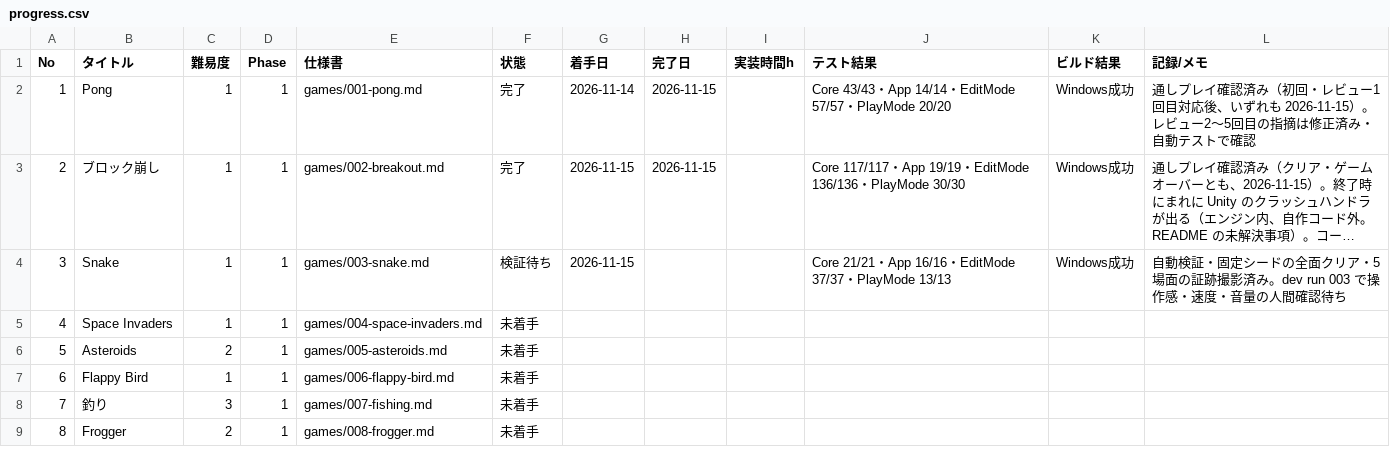
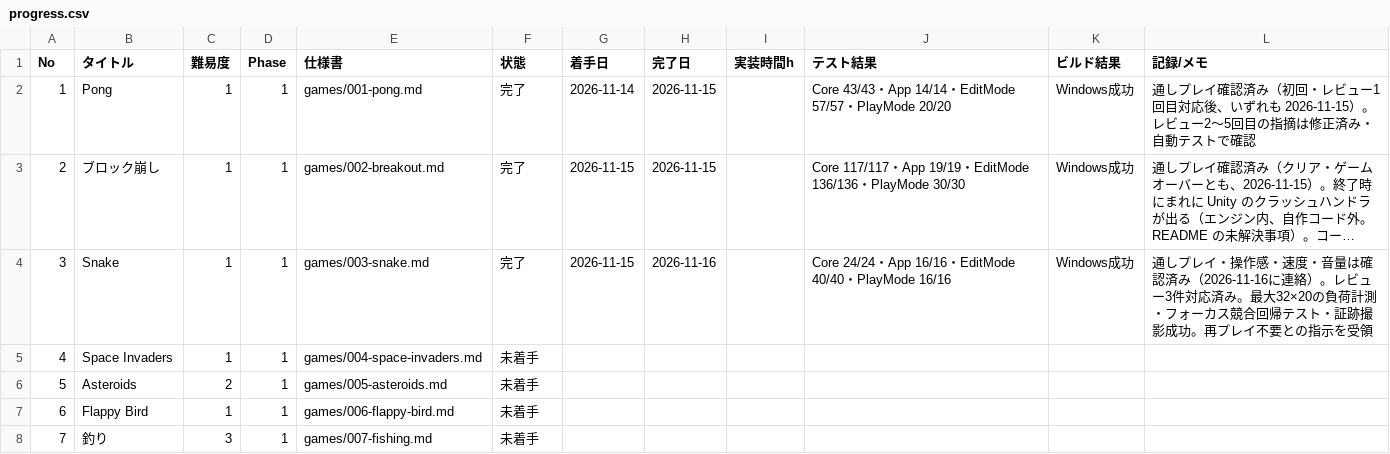
Before and after one commit to srndpty/unity-100games, a CSV file: plan/progress.csv, drawn as a sheet; only a part is shown; the shorter side is filled out with more unchanged rows; long unchanged cells end in …; the diff names each change by its address in the sheet, - before the commit and + after, or states it on an @@ line.

```diff
--- a/plan/progress.csv
+++ b/plan/progress.csv
-F4 (状態): 検証待ち
+F4 (状態): 完了
-H4 (完了日): (empty)
+H4 (完了日): 2026-11-16
-J4 (テスト結果): Core 21/21・App 16/16・EditMode 37/37・PlayMode 13/13
+J4 (テスト結果): Core 24/24・App 16/16・EditMode 40/40・PlayMode 16/16
-L4 (記録/メモ): 自動検証・固定シードの全面クリア・5場面の証跡撮影済み。dev run 003 で操作感・速度・音量の人間確認待ち
+L4 (記録/メモ): 通しプレイ・操作感・速度・音量は確認済み（2026-11-16に連絡）。レビュー3件対応済み。最大32×20の負荷計測・フォーカス競合回帰テスト・証跡撮影成功。再プレイ不要との指示を受領
```
Also changed, not shown: 17 other files.
